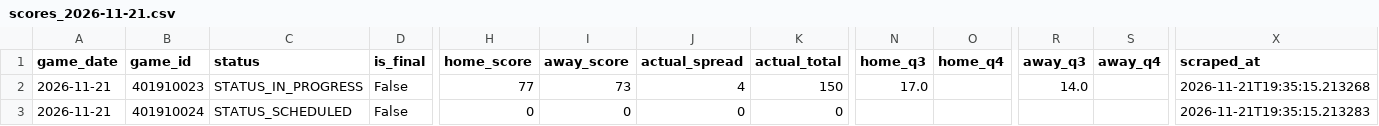
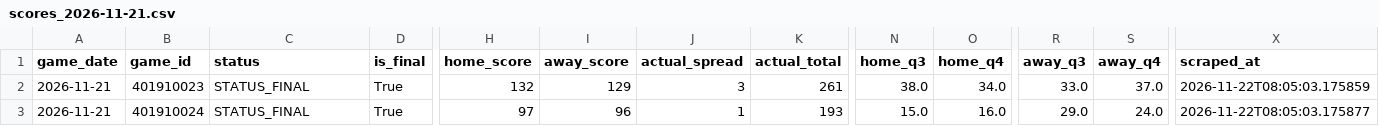
Before and after one commit to bigtyme2k3/Nba-model, a CSV file: data/raw/scores_2026-11-21.csv, drawn as a sheet; only a part is shown, gaps mark what is left out; the diff covers the shown part only; the diff names each change by its address in the sheet, - before the commit and + after, or states it on an @@ line.

```diff
--- a/data/raw/scores_2026-11-21.csv
+++ b/data/raw/scores_2026-11-21.csv
-C2 (status): STATUS_IN_PROGRESS
+C2 (status): STATUS_FINAL
-D2:D3 (is_final): False
+D2:D3 (is_final): True
-H2 (home_score): 77
+H2 (home_score): 132
-I2 (away_score): 73
+I2 (away_score): 129
-J2 (actual_spread): 4
+J2 (actual_spread): 3
-K2 (actual_total): 150
+K2 (actual_total): 261
-N2 (home_q3): 17.0
+N2 (home_q3): 38.0
-O2 (home_q4): (empty)
+O2 (home_q4): 34.0
-R2 (away_q3): 14.0
+R2 (away_q3): 33.0
-S2 (away_q4): (empty)
+S2 (away_q4): 37.0
-X2 (scraped_at): 2026-11-21T19:35:15.213268
+X2 (scraped_at): 2026-11-22T08:05:03.175859
-C3 (status): STATUS_SCHEDULED
+C3 (status): STATUS_FINAL
-H3 (home_score): 0
+H3 (home_score): 97
-I3 (away_score): 0
+I3 (away_score): 96
-J3 (actual_spread): 0
+J3 (actual_spread): 1
-K3 (actual_total): 0
+K3 (actual_total): 193
-N3 (home_q3): (empty)
+N3 (home_q3): 15.0
-O3 (home_q4): (empty)
+O3 (home_q4): 16.0
-R3 (away_q3): (empty)
+R3 (away_q3): 29.0
-S3 (away_q4): (empty)
+S3 (away_q4): 24.0
-X3 (scraped_at): 2026-11-21T19:35:15.213283
+X3 (scraped_at): 2026-11-22T08:05:03.175877
```
Also changed, not shown: 79 edited cells elsewhere in this file, data/raw/scores.csv, data/raw/scores_2026-10-28.csv, 23 other files.
